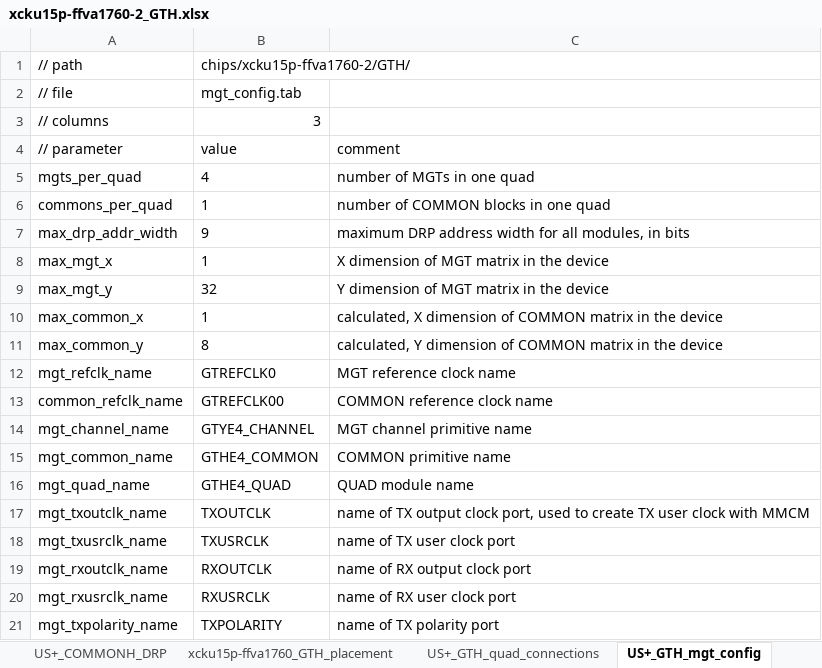
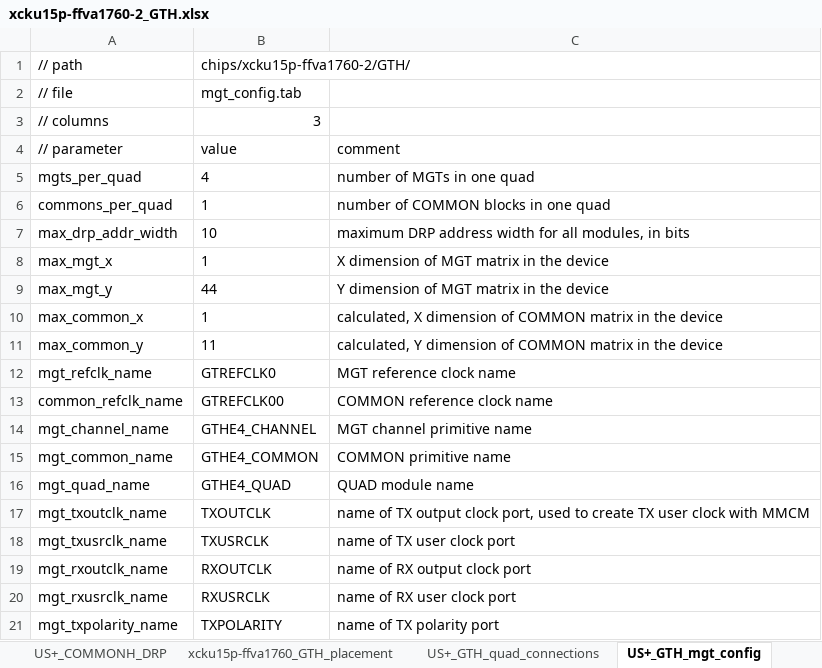
Before and after one commit to madorskya/mgt_builder, an Excel workbook: examples/apex_USp/src/xcku15p-ffva1760-2_GTH.xlsx, sheet US+_GTH_mgt_config, drawn as a sheet; only a part is shown; values as stored, in another font and other column widths than the file's, no borders; the diff names each change by its address in the sheet, - before the commit and + after, or states it on an @@ line.

Commit message:
working apex gth and gty generation, fixed errors in java, with empty strings, added xymap filename config

```diff
--- a/examples/apex_USp/src/xcku15p-ffva1760-2_GTH.xlsx (sheet US+_GTH_mgt_config)
+++ b/examples/apex_USp/src/xcku15p-ffva1760-2_GTH.xlsx (sheet US+_GTH_mgt_config)
-B7: 9
+B7: 10
-B9: 32
+B9: 44
-B11: 8
+B11: 11
-B14: GTYE4_CHANNEL
+B14: GTHE4_CHANNEL
```
Also changed, not shown: sheet US+_GTH_DRP, sheet US+_COMMONH_DRP, sheet xcku15p-ffva1760_GTH_placement, formulas that keep their value, examples/apex_USp/src/apex_ku15p.xlsx, examples/apex_USp/src/xcku15p-ffva1760-2_GTY.xlsx, 49 other files.
